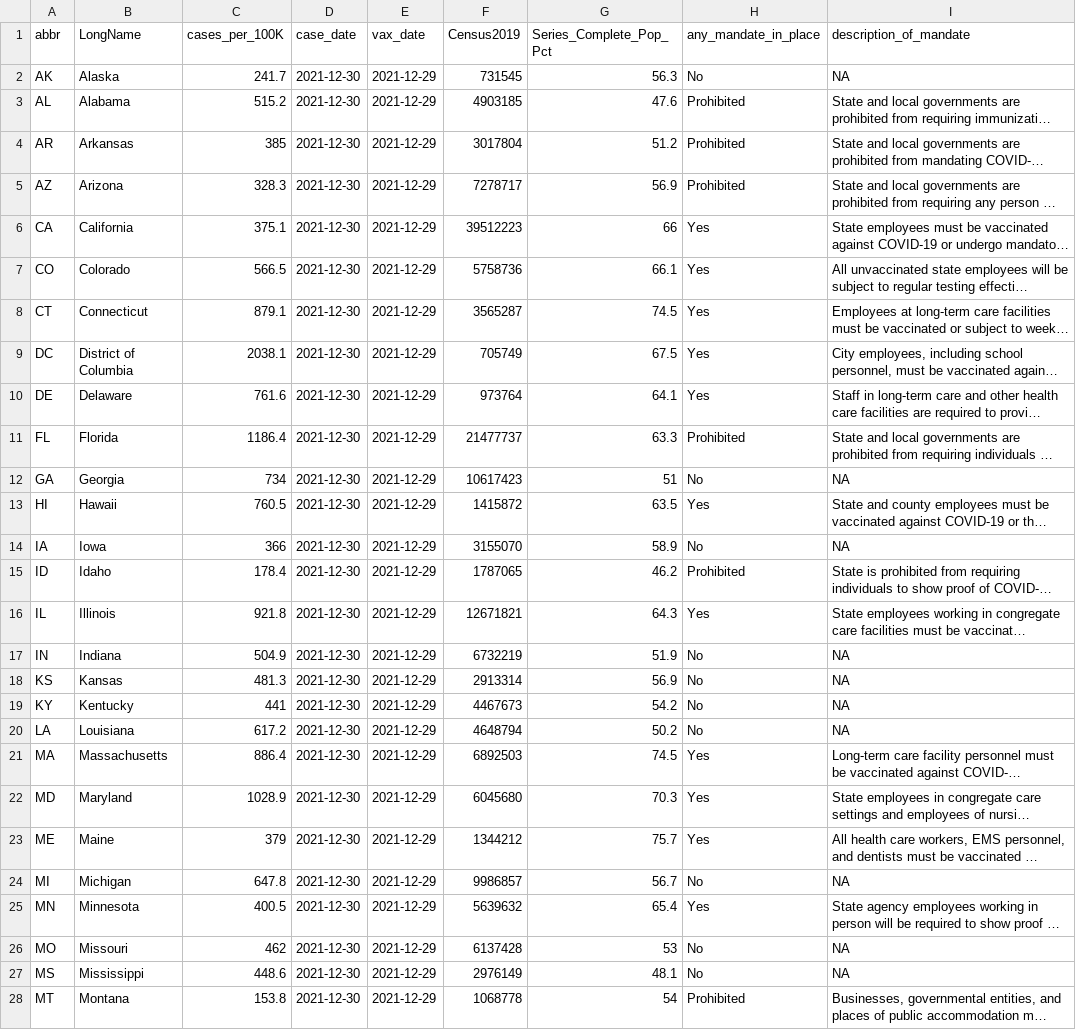
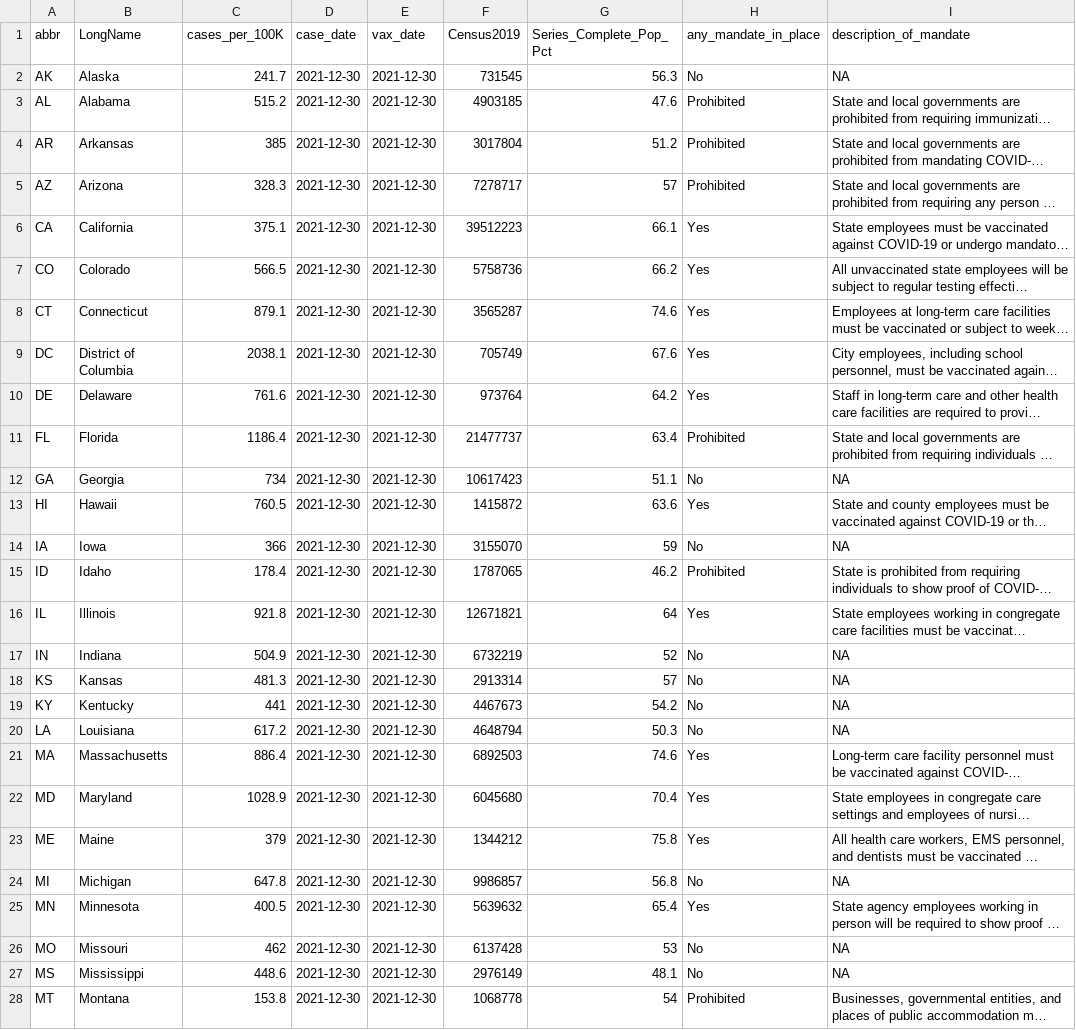
Before and after one commit to Dotdash-Data-Journalism/2021_2022_VWH_covid_vax_travel_maps, a CSV file: cdcFull.csv, drawn as a sheet; only a part is shown; long unchanged cells end in …; the diff covers the shown part only; the diff names each change by its address in the sheet, - before the commit and + after, or states it on an @@ line.

```diff
--- a/cdcFull.csv
+++ b/cdcFull.csv
-E2:E28 (vax_date): 2021-12-29
+E2:E28 (vax_date): 2021-12-30
-G5 (Series_Complete_Pop_Pct): 56.9
+G5 (Series_Complete_Pop_Pct): 57
-G6 (Series_Complete_Pop_Pct): 66
+G6 (Series_Complete_Pop_Pct): 66.1
-G7 (Series_Complete_Pop_Pct): 66.1
+G7 (Series_Complete_Pop_Pct): 66.2
-G8 (Series_Complete_Pop_Pct): 74.5
+G8 (Series_Complete_Pop_Pct): 74.6
-G9 (Series_Complete_Pop_Pct): 67.5
+G9 (Series_Complete_Pop_Pct): 67.6
-G10 (Series_Complete_Pop_Pct): 64.1
+G10 (Series_Complete_Pop_Pct): 64.2
-G11 (Series_Complete_Pop_Pct): 63.3
+G11 (Series_Complete_Pop_Pct): 63.4
-G12 (Series_Complete_Pop_Pct): 51
+G12 (Series_Complete_Pop_Pct): 51.1
-G13 (Series_Complete_Pop_Pct): 63.5
+G13 (Series_Complete_Pop_Pct): 63.6
-G14 (Series_Complete_Pop_Pct): 58.9
+G14 (Series_Complete_Pop_Pct): 59
-G16 (Series_Complete_Pop_Pct): 64.3
+G16 (Series_Complete_Pop_Pct): 64
-G17 (Series_Complete_Pop_Pct): 51.9
+G17 (Series_Complete_Pop_Pct): 52
-G18 (Series_Complete_Pop_Pct): 56.9
+G18 (Series_Complete_Pop_Pct): 57
-G20 (Series_Complete_Pop_Pct): 50.2
+G20 (Series_Complete_Pop_Pct): 50.3
-G21 (Series_Complete_Pop_Pct): 74.5
+G21 (Series_Complete_Pop_Pct): 74.6
-G22 (Series_Complete_Pop_Pct): 70.3
+G22 (Series_Complete_Pop_Pct): 70.4
-G23 (Series_Complete_Pop_Pct): 75.7
+G23 (Series_Complete_Pop_Pct): 75.8
-G24 (Series_Complete_Pop_Pct): 56.7
+G24 (Series_Complete_Pop_Pct): 56.8
```
Also changed, not shown: 41 edited cells elsewhere in this file.
